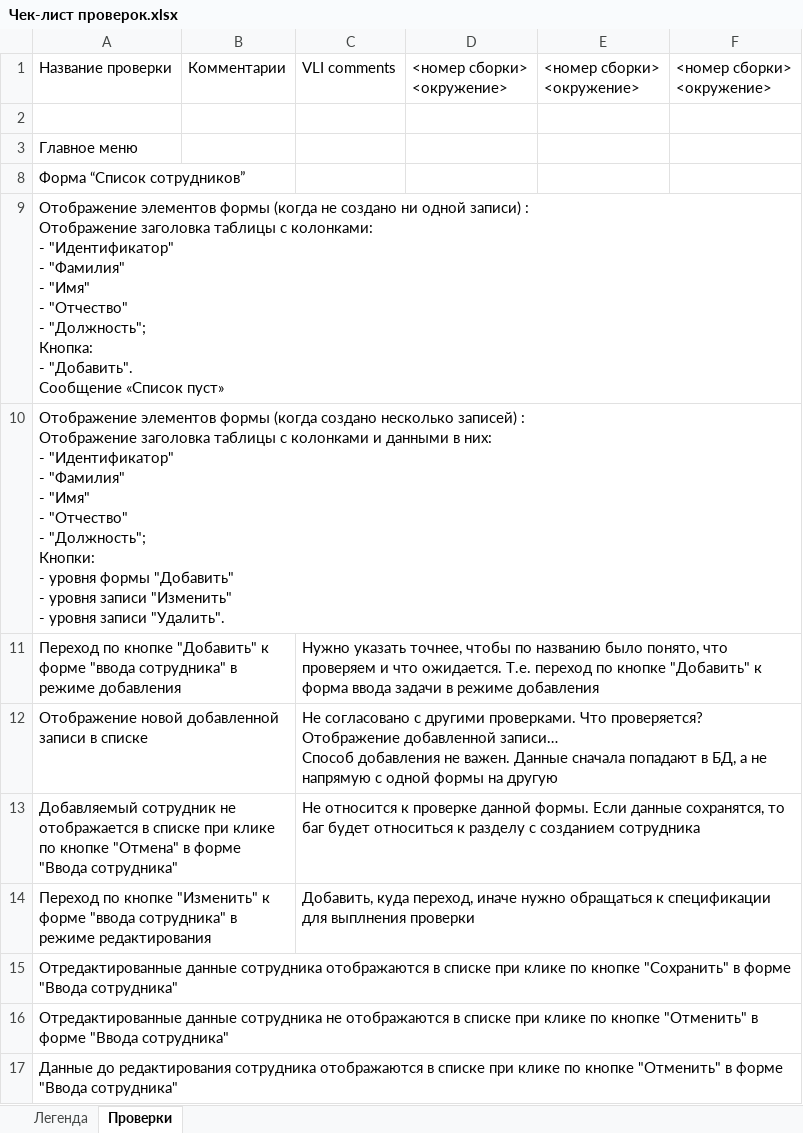
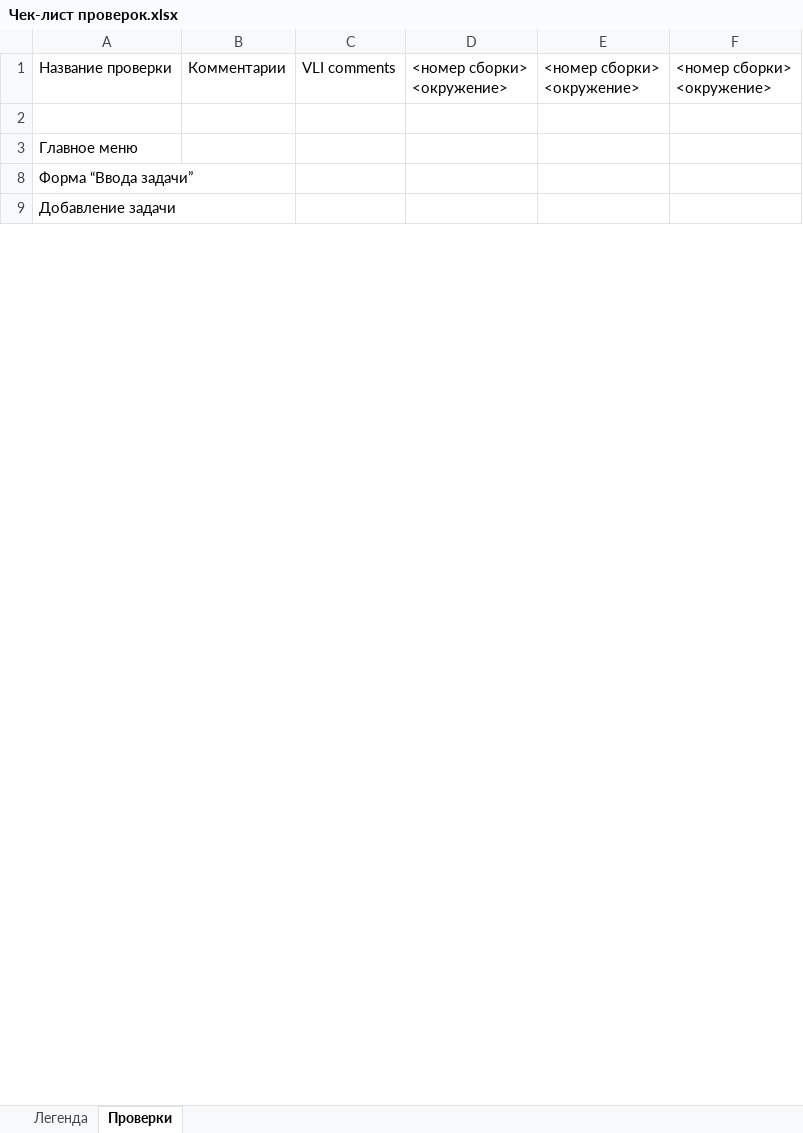
Before and after one commit to VladimirTz/Internship_in_Qulix, an Excel workbook: Two_task/Чек-лист проверок.xlsx, sheet Проверки, drawn as a sheet; only a part is shown; values as stored, in another font and other column widths than the file's, no cell formats; removed rows and columns are numbered as before the commit, all else as after; ↵ is a line break in a cell; the diff covers the shown part only; the diff names each change by its address in the sheet, - before the commit and + after, or states it on an @@ line.

Commit message:
Добавил новые проверки в ЧЛ по форме ввода задач

```diff
--- a/Two_task/Чек-лист проверок.xlsx (sheet Проверки)
+++ b/Two_task/Чек-лист проверок.xlsx (sheet Проверки)
-A8: Форма “Список сотрудников”
+A8: Форма “Ввода задачи”
-A9: Отображение элементов формы (когда не создано ни одной записи) : ↵ Отображение заголовка таблицы с колонками: ↵ - "Идентификатор" ↵ - "Фамилия" ↵ - "Имя" ↵ - "Отчество" ↵ - "Должность"; ↵ Кнопка: ↵ - "Добавить". ↵ Сообщение «Список пуст»
+A9: Добавление задачи
@@ row 10 hidden: Отображение элементов формы (когда создано несколько записей) : ↵ Отображение заголовка таблицы с колонками и данными в них: ↵ - "Идентификатор" ↵ - "Фамилия" ↵ - "Имя" ↵ - "Отчество" ↵ - "Должность"; ↵ Кнопки: ↵ - уровня формы "Добавить" ↵ - уровня записи "Изменить" ↵ - уровня записи "Удалить". @@
@@ row 11 hidden: Переход по кнопке "Добавить" к форме "ввода сотрудника" в режиме добавления |  | Нужно указать точнее, чтобы по названию было понято, что проверяем и что ожидается. Т.е. переход по кнопке "Добавить" к форма ввода задачи в режиме добавления @@
@@ row 12 hidden: Отображение новой добавленной записи в списке |  | Не согласовано с другими проверками. Что проверяется? Отображение добавленной записи… ↵ Способ добавления не важен. Данные сначала попадают в БД, а не напрямую с одной формы на другую @@
@@ row 13 hidden: Добавляемый сотрудник не отображается в списке при клике по кнопке "Отмена" в форме "Ввода сотрудника" |  | Не относится к проверке данной формы. Если данные сохранятся, то баг будет относиться к разделу с созданием сотрудника @@
@@ row 14 hidden: Переход по кнопке "Изменить" к форме "ввода сотрудника" в режиме редактирования |  | Добавить, куда переход, иначе нужно обращаться к спецификации для выплнения проверки @@
@@ row 15 hidden: Отредактированные данные сотрудника отображаются в списке при клике по кнопке "Сохранить" в форме "Ввода сотрудника" @@
@@ row 16 hidden: Отредактированные данные сотрудника не отображаются в списке при клике по кнопке "Отменить" в форме "Ввода сотрудника" @@
@@ row 17 hidden: Данные до редактирования сотрудника отображаются в списке при клике по кнопке "Отменить" в форме "Ввода сотрудника" @@
```
Also changed, not shown: 29 added rows, 53 removed rows, 1 moved row, 123 hidden or unhidden rows and 41 edited cells elsewhere in this sheet, cell formats, hidden cells.
